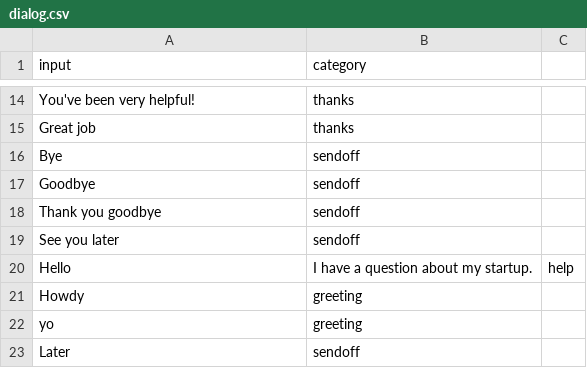
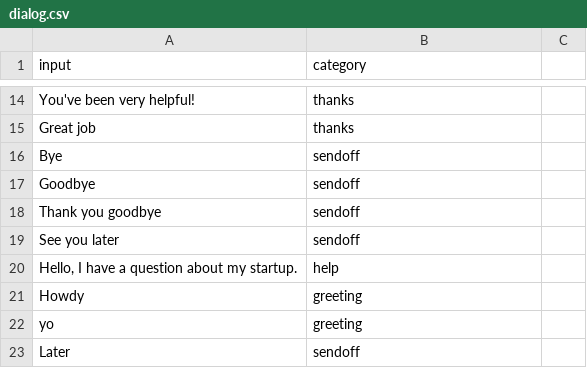
Before and after one commit to mauidude/w210-incorpbot, a CSV file: data/dialog.csv, drawn as a sheet; only a part is shown, gaps mark what is left out; removed rows and columns are numbered as before the commit, all else as after; the diff names each change by its address in the sheet, - before the commit and + after, or states it on an @@ line.

```diff
--- a/data/dialog.csv
+++ b/data/dialog.csv
-row 20: Hello | I have a question about my startup. | help
+row 20: Hello, I have a question about my startup. | help
```
Also changed, not shown: 3 other files.
